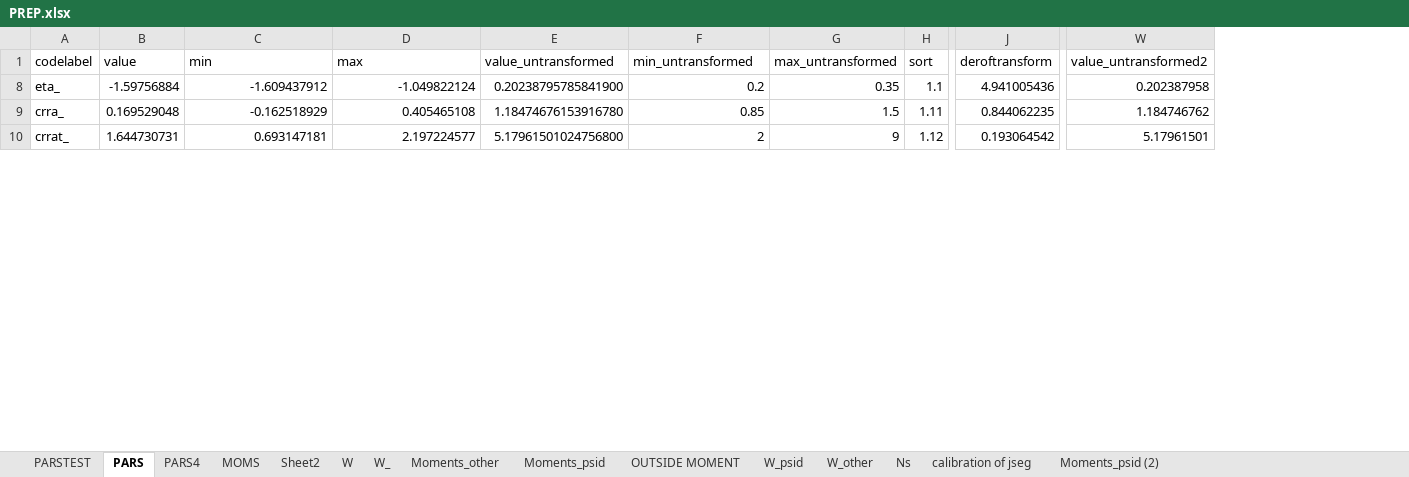
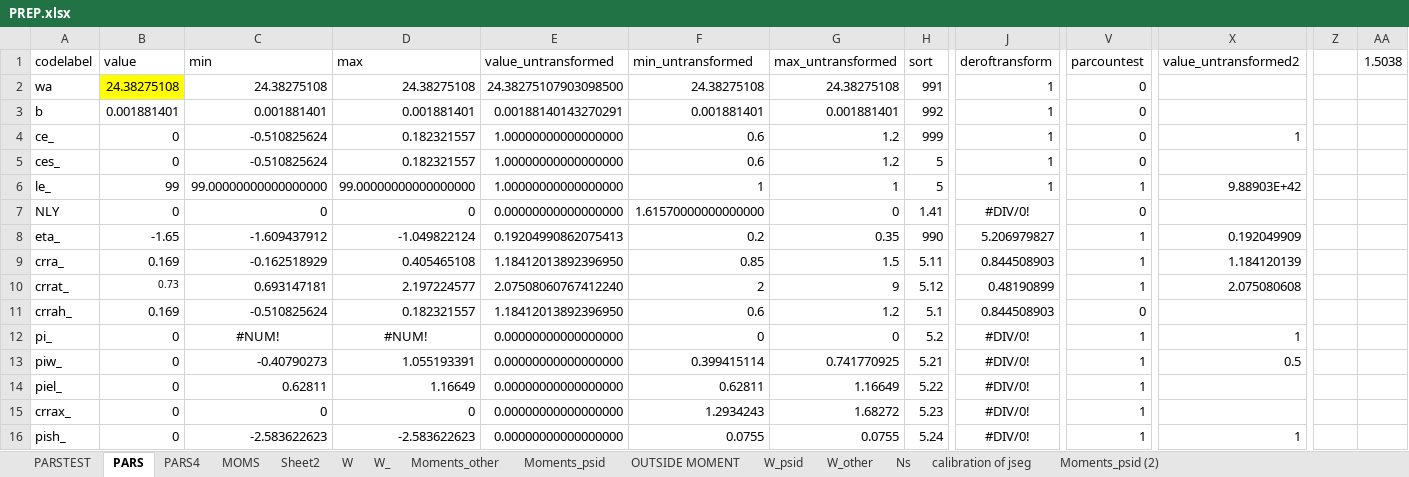
Before and after one commit to tranosov/JMP, an Excel workbook: input/PREP.xlsx, sheet PARS, drawn as a sheet; only a part is shown, gaps mark what is left out; values as stored, in another font and other column widths than the file's, no borders; addresses are those after the commit; rows hold the shown columns only; the diff covers the shown part only; the diff names each change by its address in the sheet, - before the commit and + after, or states it on an @@ line.

```diff
--- a/input/PREP.xlsx (sheet PARS)
+++ b/input/PREP.xlsx (sheet PARS)
+column V (parcountest), rows 8-10: all 1
+column Z, empty
+column AA (1.5038), empty
+row 2: wa | 24.38275108 | 24.38275108 | 24.38275108 | 24.38275107903098500 | 24.38275108 | 24.38275108 | 991 | 1 | 0
+row 3: b | 0.001881401 | 0.001881401 | 0.001881401 | 0.00188140143270291 | 0.001881401 | 0.001881401 | 992 | 1 | 0
+row 4: ce_ | 0 | -0.510825624 | 0.182321557 | 1.00000000000000000 | 0.6 | 1.2 | 999 | 1 | 0 | 1
+row 5: ces_ | 0 | -0.510825624 | 0.182321557 | 1.00000000000000000 | 0.6 | 1.2 | 5 | 1 | 0
+row 6: le_ | 99 | 99.00000000000000000 | 99.00000000000000000 | 1.00000000000000000 | 1 | 1 | 5 | 1 | 1 | 9.88903E+42
+row 7: NLY | 0 | 0 | 0 | 0.00000000000000000 | 1.61570000000000000 | 0 | 1.41 | #DIV/0! | 0
-B8 (value): -1.59756884
+B8 (value): -1.65
-E8 (value_untransformed): 0.20238795785841900
+E8 (value_untransformed): 0.19204990862075413
-H8 (sort): 1.1
+H8 (sort): 990
-J8 (deroftransform): 4.941005436
+J8 (deroftransform): 5.206979827
-X8 (value_untransformed2): 0.202387958
+X8 (value_untransformed2): 0.192049909
-B9 (value): 0.169529048
+B9 (value): 0.169
-E9 (value_untransformed): 1.18474676153916780
+E9 (value_untransformed): 1.18412013892396950
-H9 (sort): 1.11
+H9 (sort): 5.11
-J9 (deroftransform): 0.844062235
+J9 (deroftransform): 0.844508903
-X9 (value_untransformed2): 1.184746762
+X9 (value_untransformed2): 1.184120139
-B10 (value): 1.644730731
+B10 (value): 0.73
@@ B10 text size: smaller @@
-E10 (value_untransformed): 5.17961501024756800
+E10 (value_untransformed): 2.07508060767412240
-H10 (sort): 1.12
+H10 (sort): 5.12
-J10 (deroftransform): 0.193064542
+J10 (deroftransform): 0.48190899
-X10 (value_untransformed2): 5.17961501
+X10 (value_untransformed2): 2.075080608
+row 11: crrah_ | 0.169 | -0.510825624 | 0.182321557 | 1.18412013892396950 | 0.6 | 1.2 | 5.1 | 0.844508903 | 0
+row 12: pi_ | 0 | #NUM! | #NUM! | 0.00000000000000000 | 0 | 0 | 5.2 | #DIV/0! | 1 | 1
+row 13: piw_ | 0 | -0.40790273 | 1.055193391 | 0.00000000000000000 | 0.399415114 | 0.741770925 | 5.21 | #DIV/0! | 1 | 0.5
+row 14: piel_ | 0 | 0.62811 | 1.16649 | 0.00000000000000000 | 0.62811 | 1.16649 | 5.22 | #DIV/0! | 1
+row 15: crrax_ | 0 | 0 | 0 | 0.00000000000000000 | 1.2934243 | 1.68272 | 5.23 | #DIV/0! | 1
+row 16: pish_ | 0 | -2.583622623 | -2.583622623 | 0.00000000000000000 | 0.0755 | 0.0755 | 5.24 | #DIV/0! | 1 | 1
```
Also changed, not shown: 28 added rows, 4 removed rows and 52 edited cells elsewhere in this sheet, sheet PARSTEST, sheet PARS4, sheet MOMS, sheet OUTSIDE MOMENT, formulas that keep their value, hidden cells, 43 other files.
